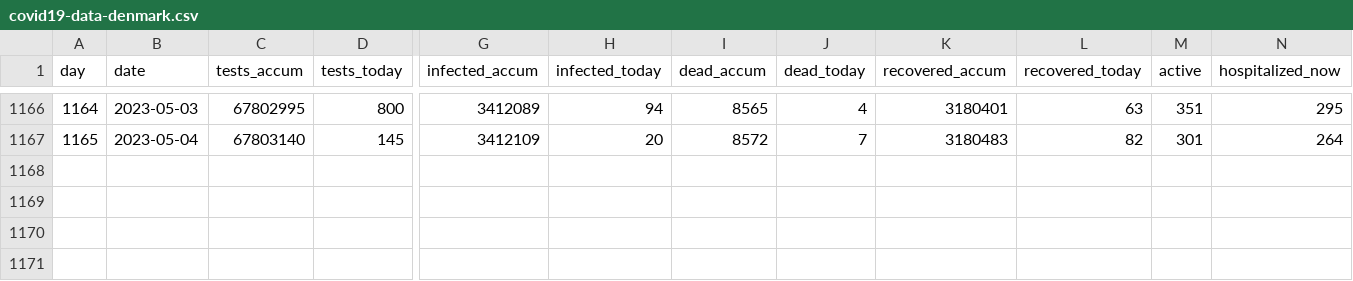
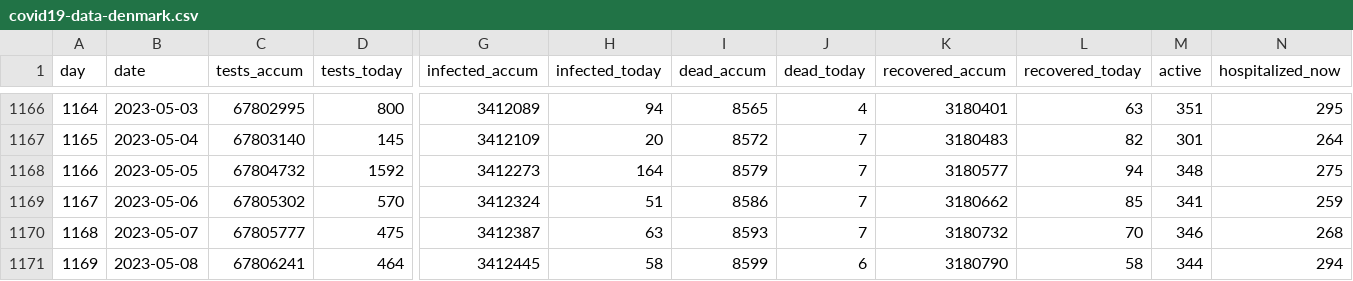
Before and after one commit to xidus/covid-19, a CSV file: covid19-data-denmark.csv, drawn as a sheet; only a part is shown, gaps mark what is left out; rows hold the shown columns only; the diff names each change by its address in the sheet, - before the commit and + after, or states it on an @@ line.

```diff
--- a/covid19-data-denmark.csv
+++ b/covid19-data-denmark.csv
+row 1168: 1166 | 2023-05-05 | 67804732 | 1592 | 3412273 | 164 | 8579 | 7 | 3180577 | 94 | 348 | 275
+row 1169: 1167 | 2023-05-06 | 67805302 | 570 | 3412324 | 51 | 8586 | 7 | 3180662 | 85 | 341 | 259
+row 1170: 1168 | 2023-05-07 | 67805777 | 475 | 3412387 | 63 | 8593 | 7 | 3180732 | 70 | 346 | 268
+row 1171: 1169 | 2023-05-08 | 67806241 | 464 | 3412445 | 58 | 8599 | 6 | 3180790 | 58 | 344 | 294
```
Also changed, not shown: 1 other file.
